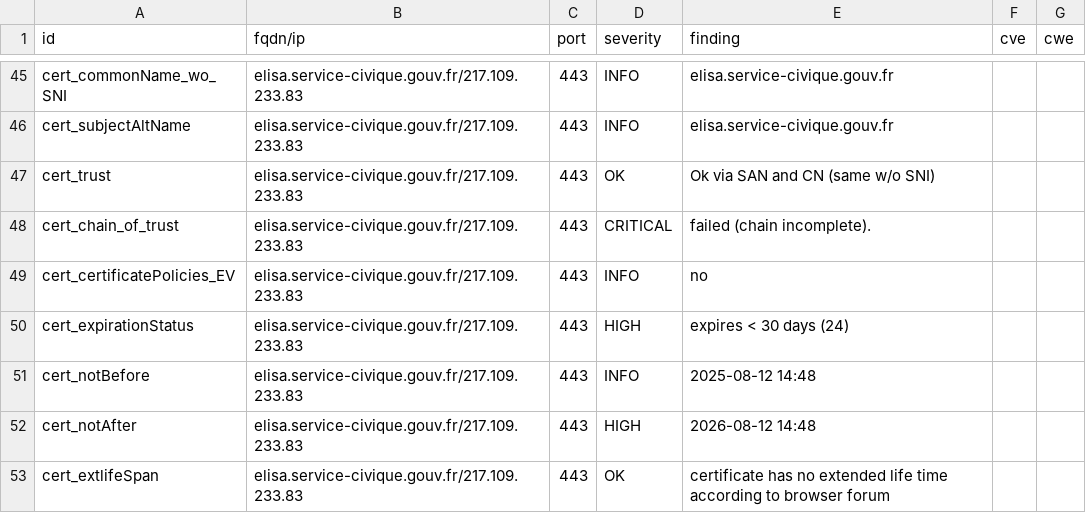
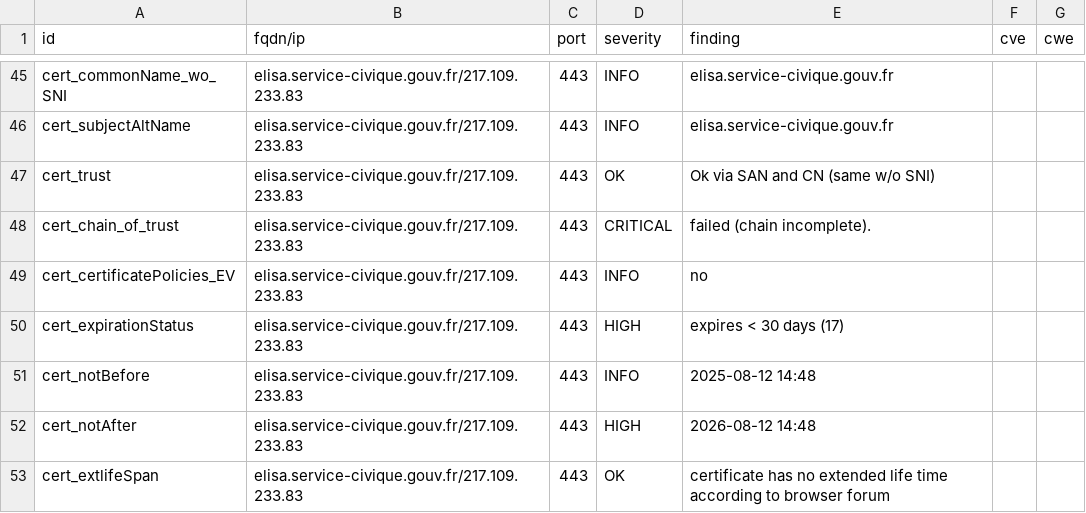
Before and after one commit to Eric-Hei/mondashlorden20minutes, a CSV file: results/aHR0cHM6Ly9lbGlzYS5zZXJ2aWNlLWNpdmlxdWUuZ291di5mcg==/testssl.csv, drawn as a sheet; only a part is shown, gaps mark what is left out.

```diff
--- a/results/aHR0cHM6Ly9lbGlzYS5zZXJ2aWNlLWNpdmlxdWUuZ291di5mcg==/testssl.csv
+++ b/results/aHR0cHM6Ly9lbGlzYS5zZXJ2aWNlLWNpdmlxdWUuZ291di5mcg==/testssl.csv
@@ -49,3 +49,3 @@
 "cert_certificatePolicies_EV","elisa.service-civique.gouv.fr/217.109.233.83","443","INFO","no","",""
-"cert_expirationStatus","elisa.service-civique.gouv.fr/217.109.233.83","443","HIGH","expires < 30 days (24)","",""
+"cert_expirationStatus","elisa.service-civique.gouv.fr/217.109.233.83","443","HIGH","expires < 30 days (17)","",""
 "cert_notBefore","elisa.service-civique.gouv.fr/217.109.233.83","443","INFO","2025-08-12 14:48","",""
```
Also changed, not shown: 11 other files.
